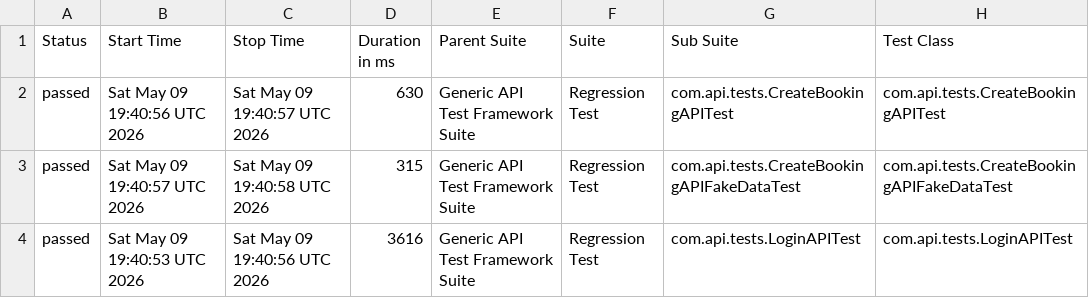
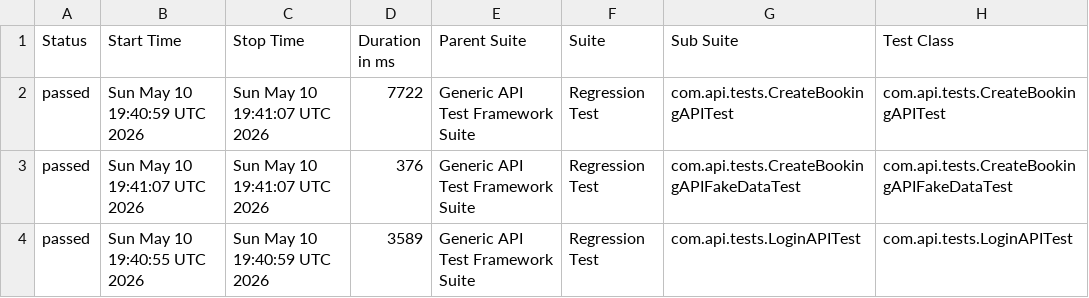
Before and after one commit to bishnu-das1191/generic-api-test-framework, a CSV file: data/suites.csv, drawn as a sheet; only a part is shown; the diff names each change by its address in the sheet, - before the commit and + after, or states it on an @@ line.

```diff
--- a/data/suites.csv
+++ b/data/suites.csv
-B2 (Start Time): Sat May 09 19:40:56 UTC 2026
+B2 (Start Time): Sun May 10 19:40:59 UTC 2026
-C2 (Stop Time): Sat May 09 19:40:57 UTC 2026
+C2 (Stop Time): Sun May 10 19:41:07 UTC 2026
-D2 (Duration in ms): 630
+D2 (Duration in ms): 7722
-B3 (Start Time): Sat May 09 19:40:57 UTC 2026
+B3 (Start Time): Sun May 10 19:41:07 UTC 2026
-C3 (Stop Time): Sat May 09 19:40:58 UTC 2026
+C3 (Stop Time): Sun May 10 19:41:07 UTC 2026
-D3 (Duration in ms): 315
+D3 (Duration in ms): 376
-B4 (Start Time): Sat May 09 19:40:53 UTC 2026
+B4 (Start Time): Sun May 10 19:40:55 UTC 2026
-C4 (Stop Time): Sat May 09 19:40:56 UTC 2026
+C4 (Stop Time): Sun May 10 19:40:59 UTC 2026
-D4 (Duration in ms): 3616
+D4 (Duration in ms): 3589
```
Also changed, not shown: 29 other files.
